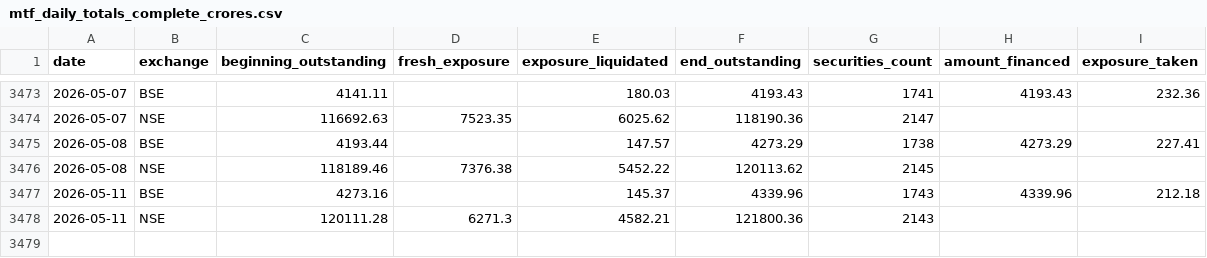
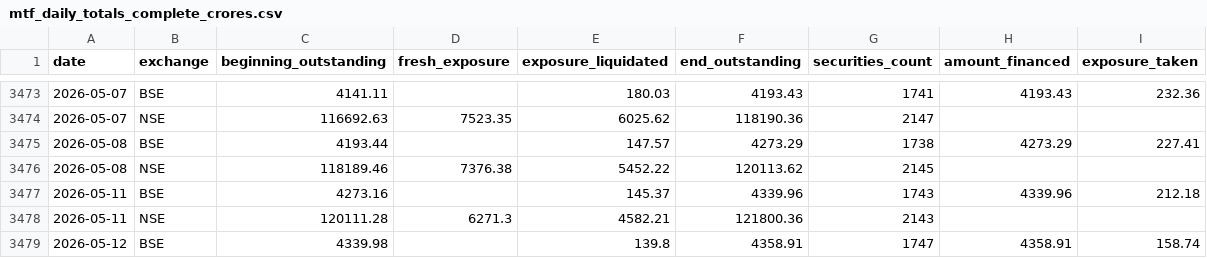
Before and after one commit to prayagverma/mtf, a CSV file: mtf_daily_totals_complete_crores.csv, drawn as a sheet; only a part is shown, gaps mark what is left out.

```diff
--- a/mtf_daily_totals_complete_crores.csv
+++ b/mtf_daily_totals_complete_crores.csv
@@ -3478 +3478,2 @@ date,exchange,beginning_outstanding,fresh_exposure,exposure_liquidated,end_outst
 2026-05-11,NSE,120111.28,6271.3,4582.21,121800.36,2143,,
+2026-05-12,BSE,4339.98,,139.8,4358.91,1747,4358.91,158.74
```
Also changed, not shown: mtf_daily_totals.csv, mtf_daily_totals_complete.csv, 6 other files.
